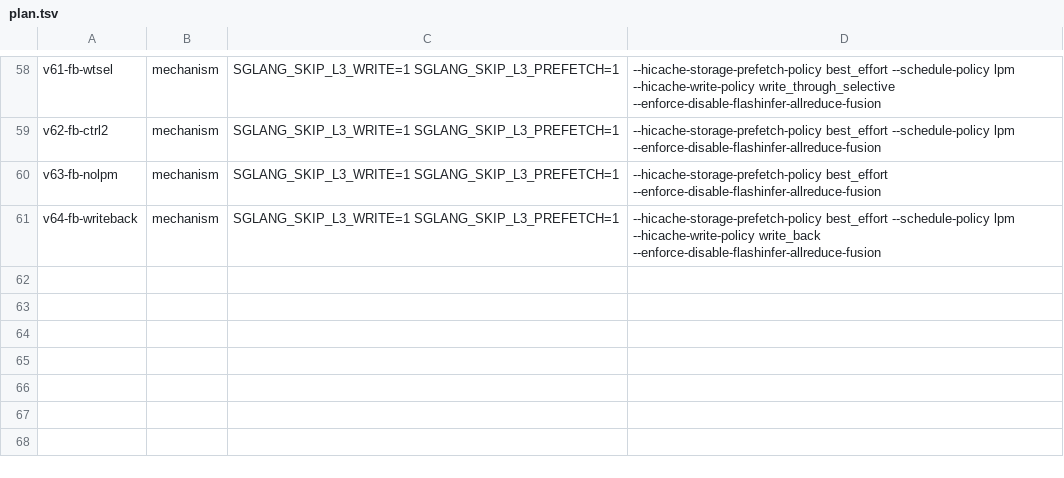
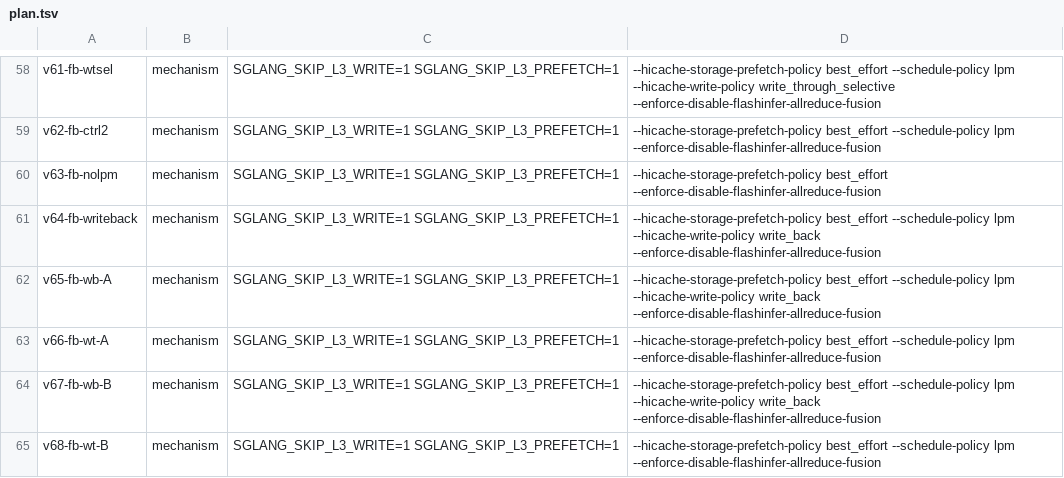
Before and after one commit to sgl-evolve/sglang, a TSV file: plan.tsv, drawn as a sheet; only a part is shown, gaps mark what is left out.

Commit message:
kv-flint-2c: queue v65-v68 same-alloc confirm - write_back(wb) x2 vs write_through(wt) x2 under full-bypass

```diff
--- a/plan.tsv
+++ b/plan.tsv
@@ -61 +61,5 @@ v63-fb-nolpm	mechanism	SGLANG_SKIP_L3_WRITE=1 SGLANG_SKIP_L3_PREFETCH=1	--hicach
 v64-fb-writeback	mechanism	SGLANG_SKIP_L3_WRITE=1 SGLANG_SKIP_L3_PREFETCH=1	--hicache-storage-prefetch-policy best_effort --schedule-policy lpm --hicache-write-policy write_back --enforce-disable-flashinfer-allreduce-fusion
+v65-fb-wb-A	mechanism	SGLANG_SKIP_L3_WRITE=1 SGLANG_SKIP_L3_PREFETCH=1	--hicache-storage-prefetch-policy best_effort --schedule-policy lpm --hicache-write-policy write_back --enforce-disable-flashinfer-allreduce-fusion
+v66-fb-wt-A	mechanism	SGLANG_SKIP_L3_WRITE=1 SGLANG_SKIP_L3_PREFETCH=1	--hicache-storage-prefetch-policy best_effort --schedule-policy lpm --enforce-disable-flashinfer-allreduce-fusion
+v67-fb-wb-B	mechanism	SGLANG_SKIP_L3_WRITE=1 SGLANG_SKIP_L3_PREFETCH=1	--hicache-storage-prefetch-policy best_effort --schedule-policy lpm --hicache-write-policy write_back --enforce-disable-flashinfer-allreduce-fusion
+v68-fb-wt-B	mechanism	SGLANG_SKIP_L3_WRITE=1 SGLANG_SKIP_L3_PREFETCH=1	--hicache-storage-prefetch-policy best_effort --schedule-policy lpm --enforce-disable-flashinfer-allreduce-fusion
```
